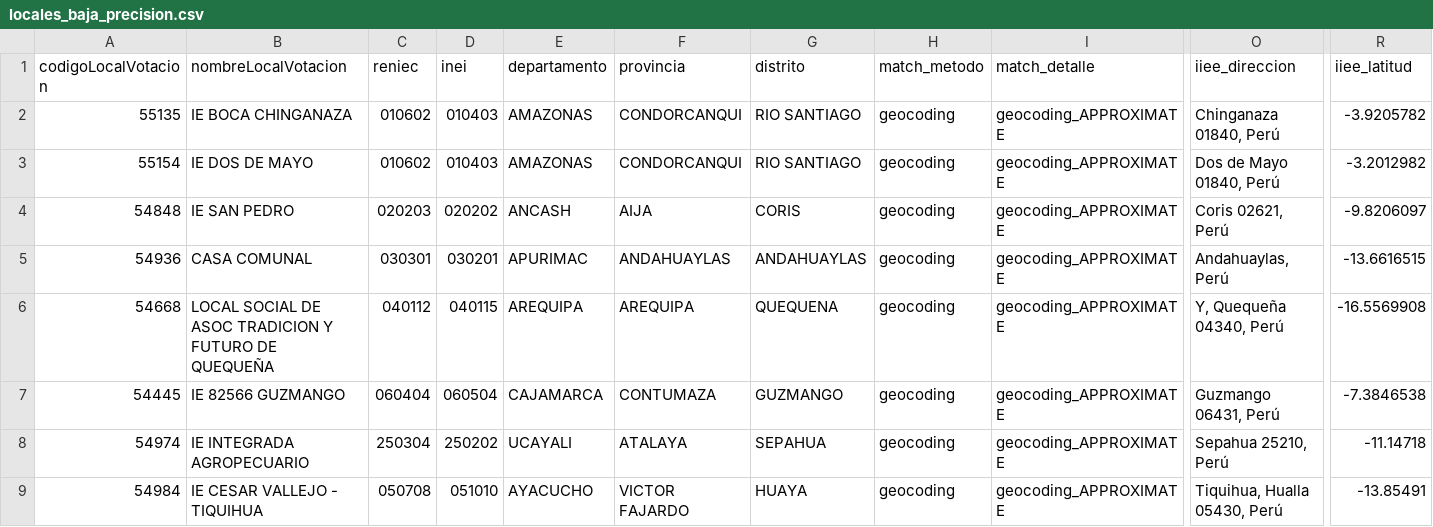
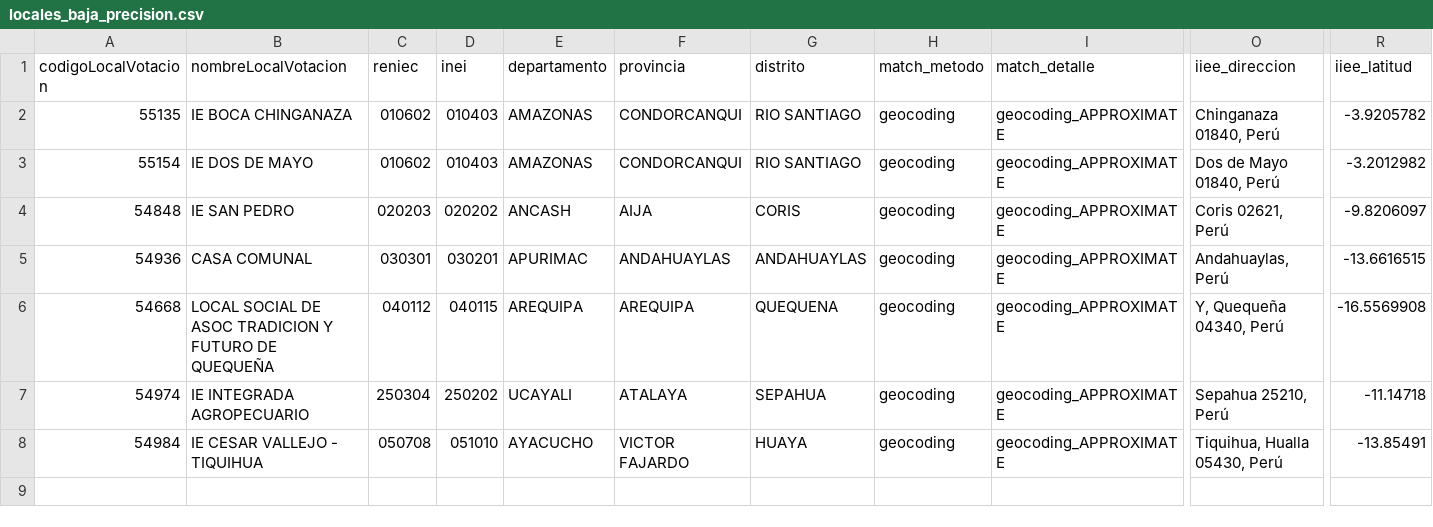
Before and after one commit to fjra/ChubakuenoElecciones2026, a CSV file: reconstructed_data/locales_baja_precision.csv, drawn as a sheet; only a part is shown, gaps mark what is left out; rows hold the shown columns only; the diff names each change by its address in the sheet, - before the commit and + after, or states it on an @@ line.

```diff
--- a/reconstructed_data/locales_baja_precision.csv
+++ b/reconstructed_data/locales_baja_precision.csv
-row 7: 54445 | IE 82566 GUZMANGO | 060404 | 060504 | CAJAMARCA | CONTUMAZA | GUZMANGO | geocoding | geocoding_APPROXIMATE | Guzmango 06431, Perú | -7.3846538
```
Also changed, not shown: 1 other file.
